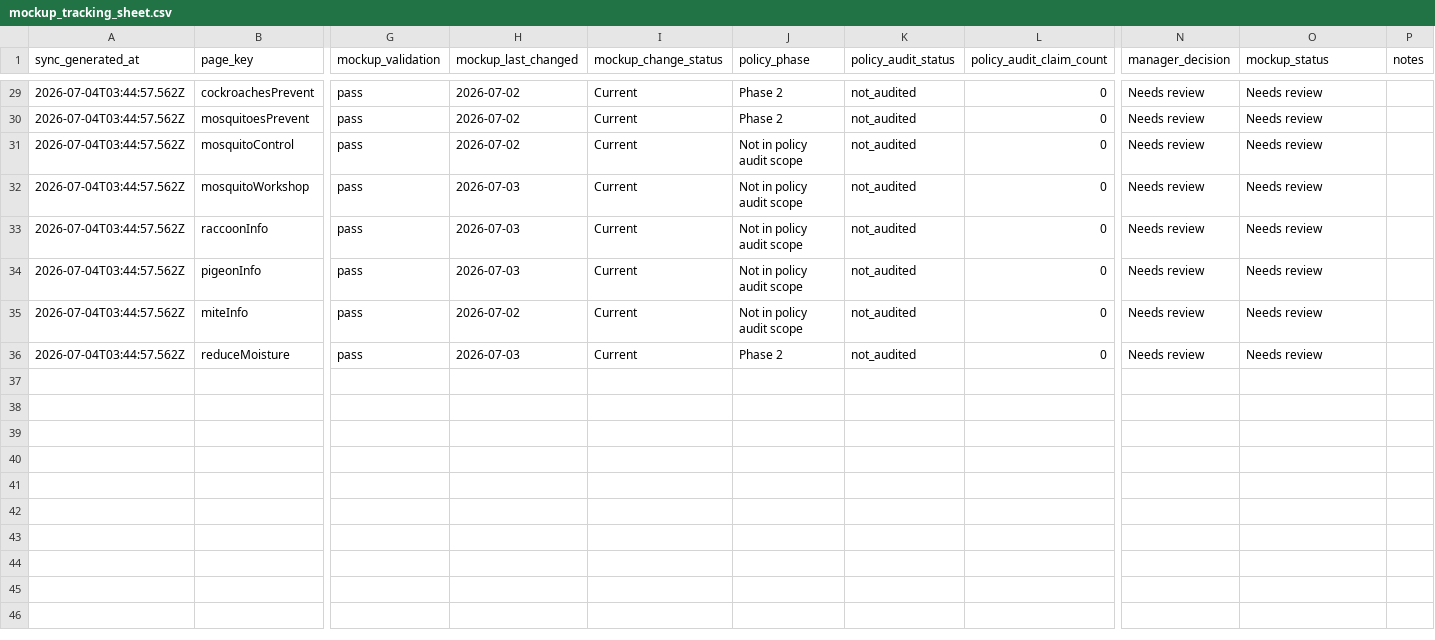
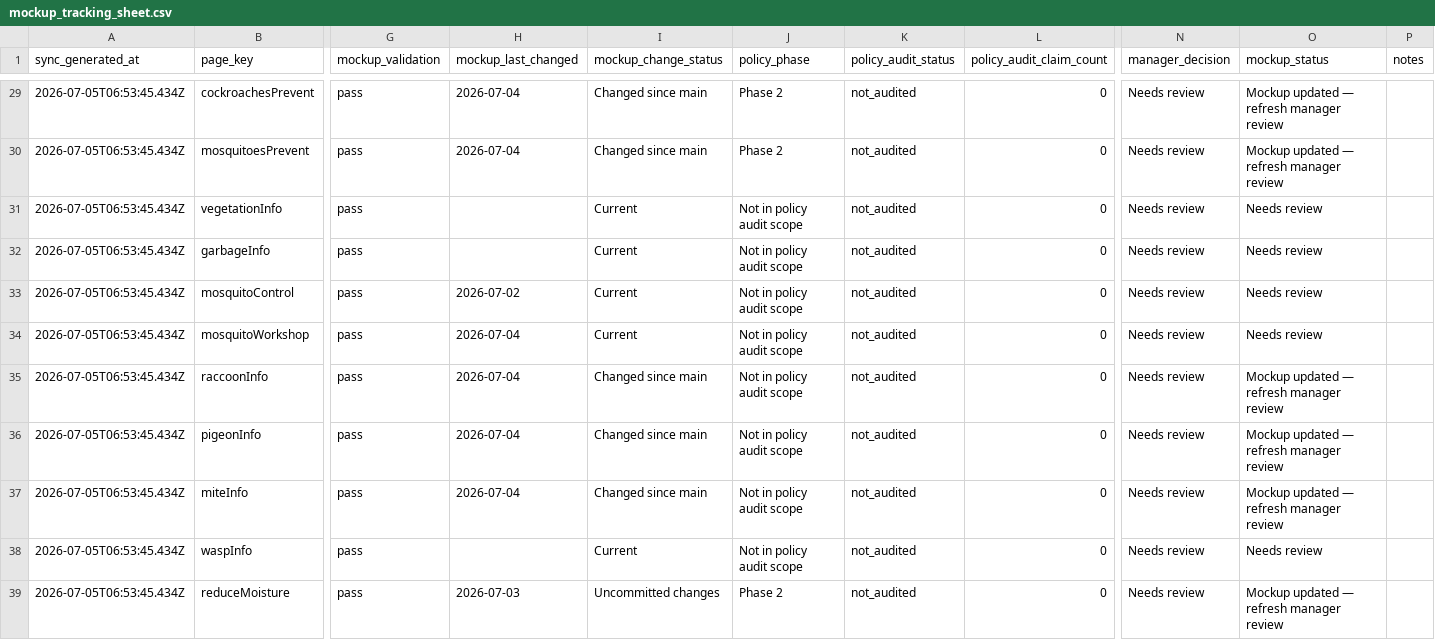
Before and after one commit to ohdaveed/HHVC_manager_review_current_tool_package, a CSV file: review/mockup_tracking_sheet.csv, drawn as a sheet; only a part is shown, gaps mark what is left out; addresses are those after the commit; rows hold the shown columns only; the diff covers the shown part only; the diff names each change by its address in the sheet, - before the commit and + after, or states it on an @@ line.

```diff
--- a/review/mockup_tracking_sheet.csv
+++ b/review/mockup_tracking_sheet.csv
-A29:A30 (sync_generated_at): 2026-07-04T03:44:57.562Z
+A29:A30 (sync_generated_at): 2026-07-05T06:53:45.434Z
-H29:H30 (mockup_last_changed): 2026-07-02
+H29:H30 (mockup_last_changed): 2026-07-04
-I29:I30 (mockup_change_status): Current
+I29:I30 (mockup_change_status): Changed since main
-O29:O30 (mockup_status): Needs review
+O29:O30 (mockup_status): Mockup updated — refresh manager review
+row 31: 2026-07-05T06:53:45.434Z | vegetationInfo | pass |  | Current | Not in policy audit scope | not_audited | 0 | Needs review | Needs review
+row 32: 2026-07-05T06:53:45.434Z | garbageInfo | pass |  | Current | Not in policy audit scope | not_audited | 0 | Needs review | Needs review
-A33:A37 (sync_generated_at): 2026-07-04T03:44:57.562Z
+A33:A37 (sync_generated_at): 2026-07-05T06:53:45.434Z
-H34:H36 (mockup_last_changed): 2026-07-03
+H34:H36 (mockup_last_changed): 2026-07-04
-I35:I37 (mockup_change_status): Current
+I35:I37 (mockup_change_status): Changed since main
-O35:O37 (mockup_status): Needs review
+O35:O37 (mockup_status): Mockup updated — refresh manager review
-H37 (mockup_last_changed): 2026-07-02
+H37 (mockup_last_changed): 2026-07-04
+row 38: 2026-07-05T06:53:45.434Z | waspInfo | pass |  | Current | Not in policy audit scope | not_audited | 0 | Needs review | Needs review
-A39 (sync_generated_at): 2026-07-04T03:44:57.562Z
+A39 (sync_generated_at): 2026-07-05T06:53:45.434Z
-I39 (mockup_change_status): Current
+I39 (mockup_change_status): Uncommitted changes
-O39 (mockup_status): Needs review
+O39 (mockup_status): Mockup updated — refresh manager review
```
Also changed, not shown: 50 edited cells elsewhere in this file, review/manager_decision_log.csv, review/page_approval_checklist.csv, 12 other files.
